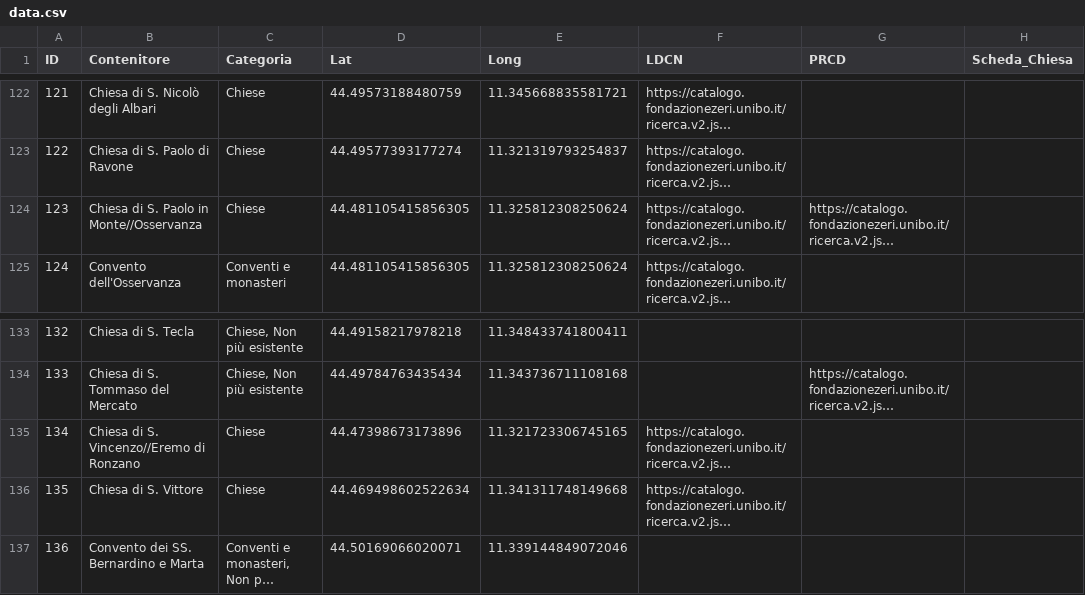
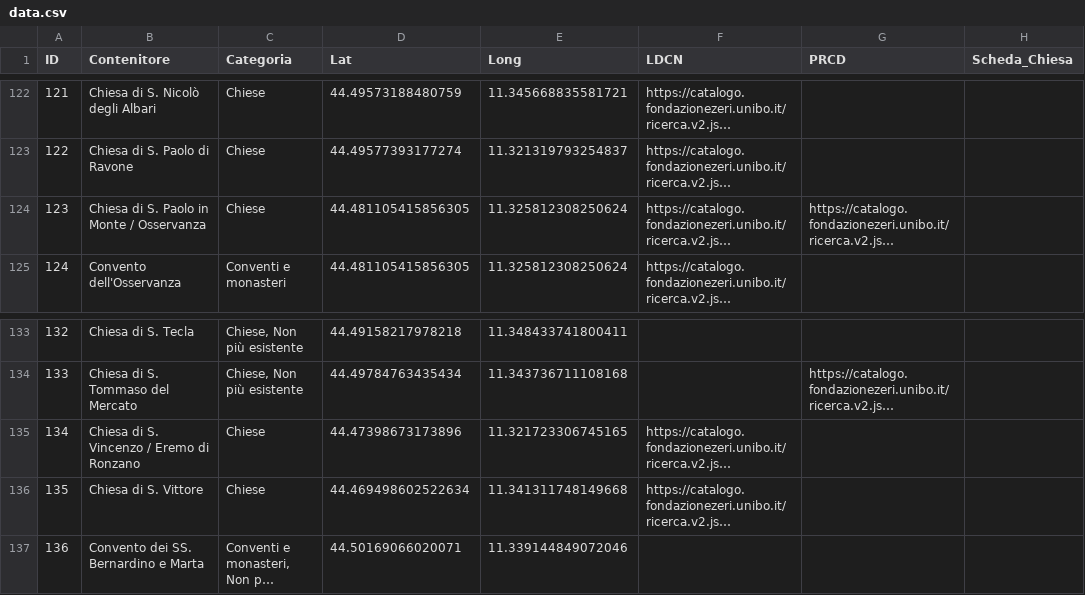
Before and after one commit to FondazioneFedericoZeri/carisbo, a CSV file: assets/data.csv, drawn as a sheet; only a part is shown, gaps mark what is left out; long unchanged cells end in …; the diff covers the shown part only; the diff names each change by its address in the sheet, - before the commit and + after, or states it on an @@ line.

```diff
--- a/assets/data.csv
+++ b/assets/data.csv
-B124 (Contenitore): Chiesa di S. Paolo in Monte//Osservanza
+B124 (Contenitore): Chiesa di S. Paolo in Monte / Osservanza
-B135 (Contenitore): Chiesa di S. Vincenzo//Eremo di Ronzano
+B135 (Contenitore): Chiesa di S. Vincenzo / Eremo di Ronzano
```
Also changed, not shown: 8 edited cells elsewhere in this file, 28 other files.
